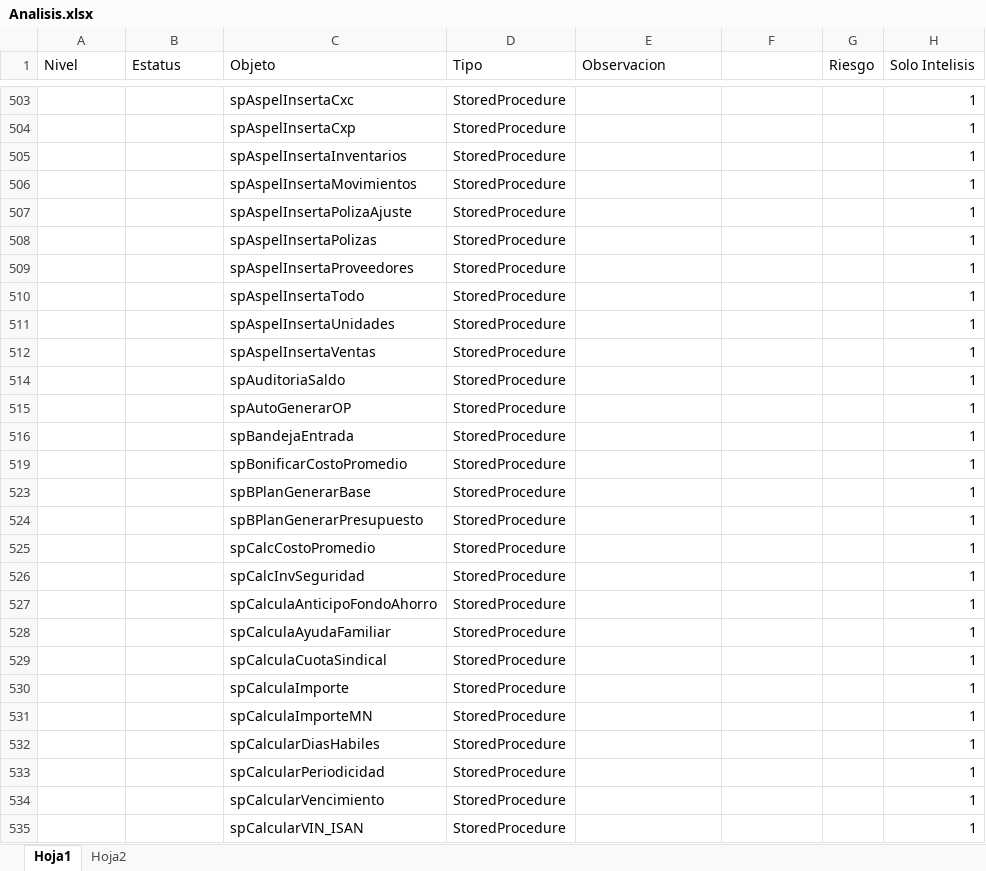
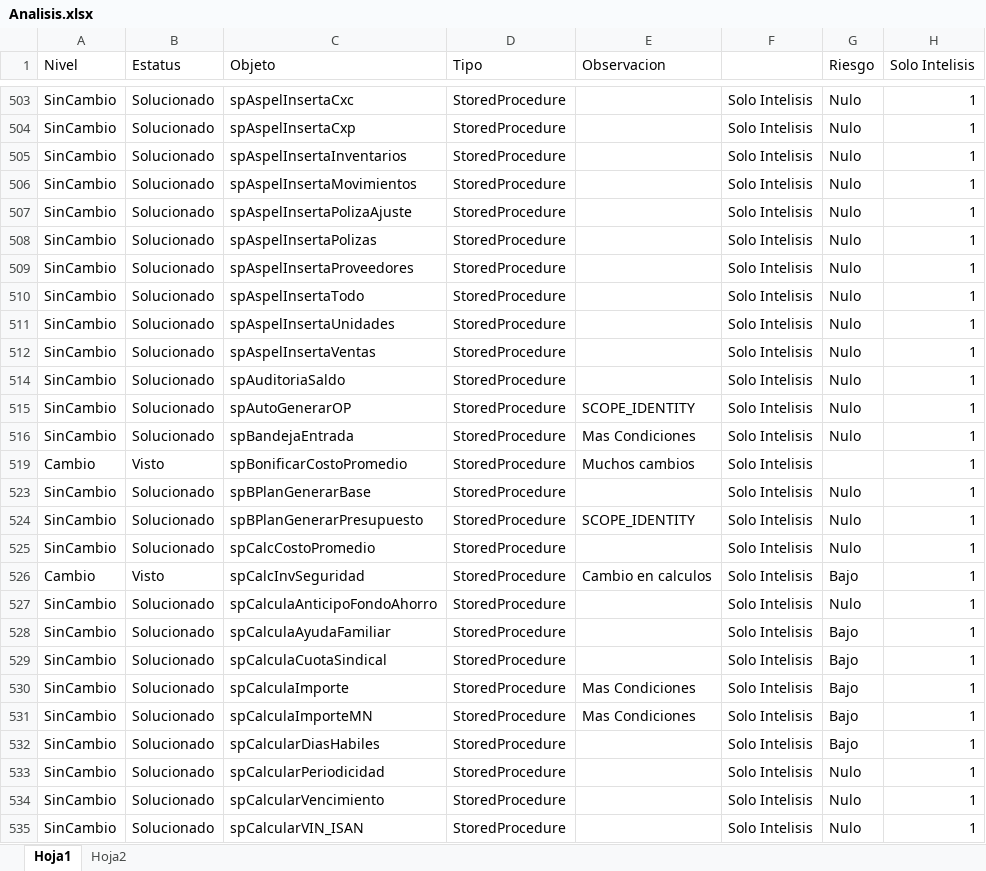
Before and after one commit to Btwn/plan, an Excel workbook: Analisis.xlsx, sheet Hoja1, drawn as a sheet; only a part is shown, gaps mark what is left out; values as stored, in another font and other column widths than the file's, no borders; the diff covers the shown part only; the diff names each change by its address in the sheet, - before the commit and + after, or states it on an @@ line.

```diff
--- a/Analisis.xlsx (sheet Hoja1)
+++ b/Analisis.xlsx (sheet Hoja1)
-A503:A512 (Nivel): (empty)
+A503:A512 (Nivel): SinCambio
-B503:B512 (Estatus): (empty)
+B503:B512 (Estatus): Solucionado
-F503:F512: (empty)
+F503:F512: Solo Intelisis
-G503:G512 (Riesgo): (empty)
+G503:G512 (Riesgo): Nulo
-A514:A516 (Nivel): (empty)
+A514:A516 (Nivel): SinCambio
-B514:B516 (Estatus): (empty)
+B514:B516 (Estatus): Solucionado
-F514:F516: (empty)
+F514:F516: Solo Intelisis
-G514:G516 (Riesgo): (empty)
+G514:G516 (Riesgo): Nulo
-E515 (Observacion): (empty)
+E515 (Observacion): SCOPE_IDENTITY
-E516 (Observacion): (empty)
+E516 (Observacion): Mas Condiciones
-A519 (Nivel): (empty)
+A519 (Nivel): Cambio
-B519 (Estatus): (empty)
+B519 (Estatus): Visto
-E519 (Observacion): (empty)
+E519 (Observacion): Muchos cambios
-F519: (empty)
+F519: Solo Intelisis
-A523:A525 (Nivel): (empty)
+A523:A525 (Nivel): SinCambio
-B523:B525 (Estatus): (empty)
+B523:B525 (Estatus): Solucionado
-F523:F535: (empty)
+F523:F535: Solo Intelisis
-G523:G525 (Riesgo): (empty)
+G523:G525 (Riesgo): Nulo
-E524 (Observacion): (empty)
+E524 (Observacion): SCOPE_IDENTITY
-A526 (Nivel): (empty)
+A526 (Nivel): Cambio
-B526 (Estatus): (empty)
+B526 (Estatus): Visto
-E526 (Observacion): (empty)
+E526 (Observacion): Cambio en calculos
-G526 (Riesgo): (empty)
+G526 (Riesgo): Bajo
-A527:A535 (Nivel): (empty)
+A527:A535 (Nivel): SinCambio
-B527:B535 (Estatus): (empty)
+B527:B535 (Estatus): Solucionado
-G527 (Riesgo): (empty)
+G527 (Riesgo): Nulo
-G528:G532 (Riesgo): (empty)
+G528:G532 (Riesgo): Bajo
-E530:E531 (Observacion): (empty)
+E530:E531 (Observacion): Mas Condiciones
-G533:G535 (Riesgo): (empty)
+G533:G535 (Riesgo): Nulo
```
Also changed, not shown: 341 edited cells elsewhere in this sheet.
